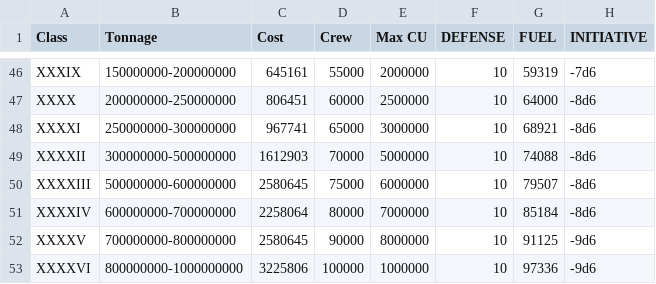
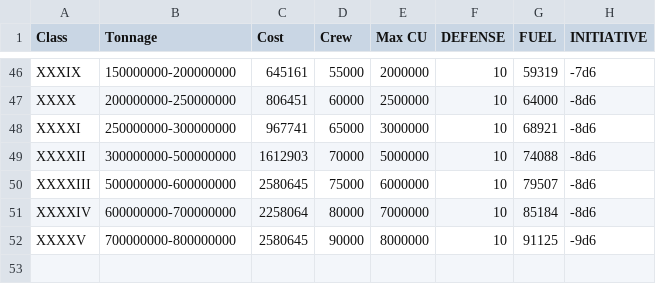
Before and after one commit to herosheets/woin-starships, a CSV file: starship_data/hull.csv, drawn as a sheet; only a part is shown, gaps mark what is left out; the diff names each change by its address in the sheet, - before the commit and + after, or states it on an @@ line.

Commit message:
Update hull.csv

```diff
--- a/starship_data/hull.csv
+++ b/starship_data/hull.csv
-row 53: XXXXVI | 800000000-1000000000 | 3225806 | 100000 | 1000000 | 10 | 97336 | -9d6
```
